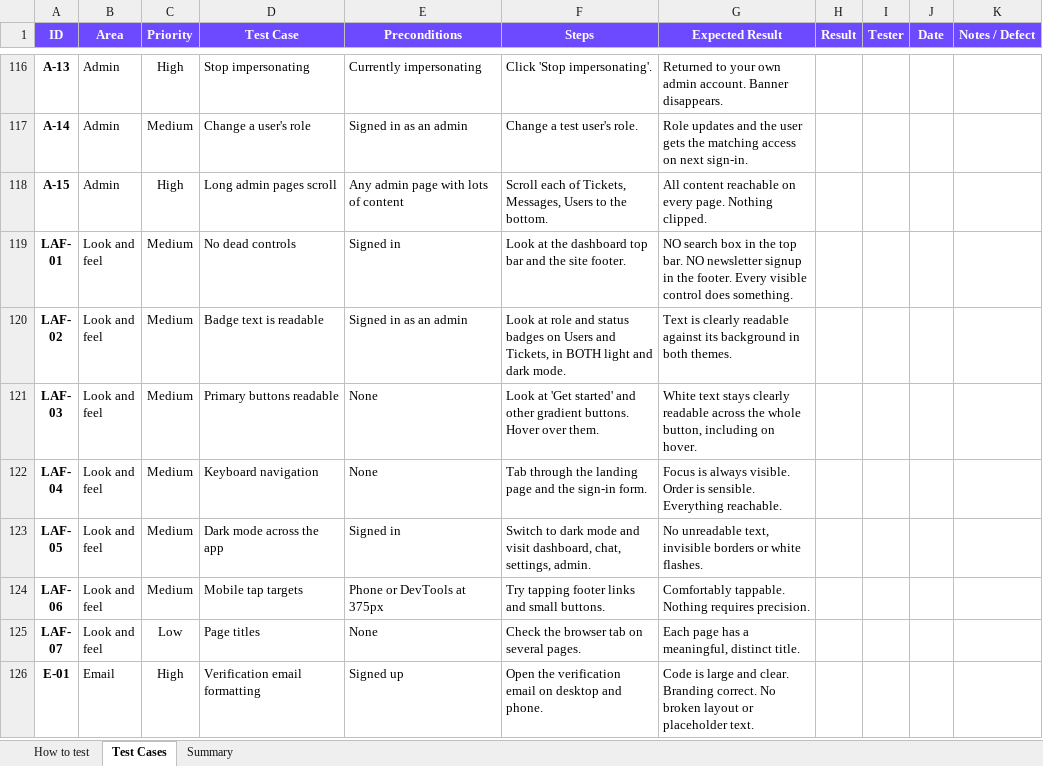
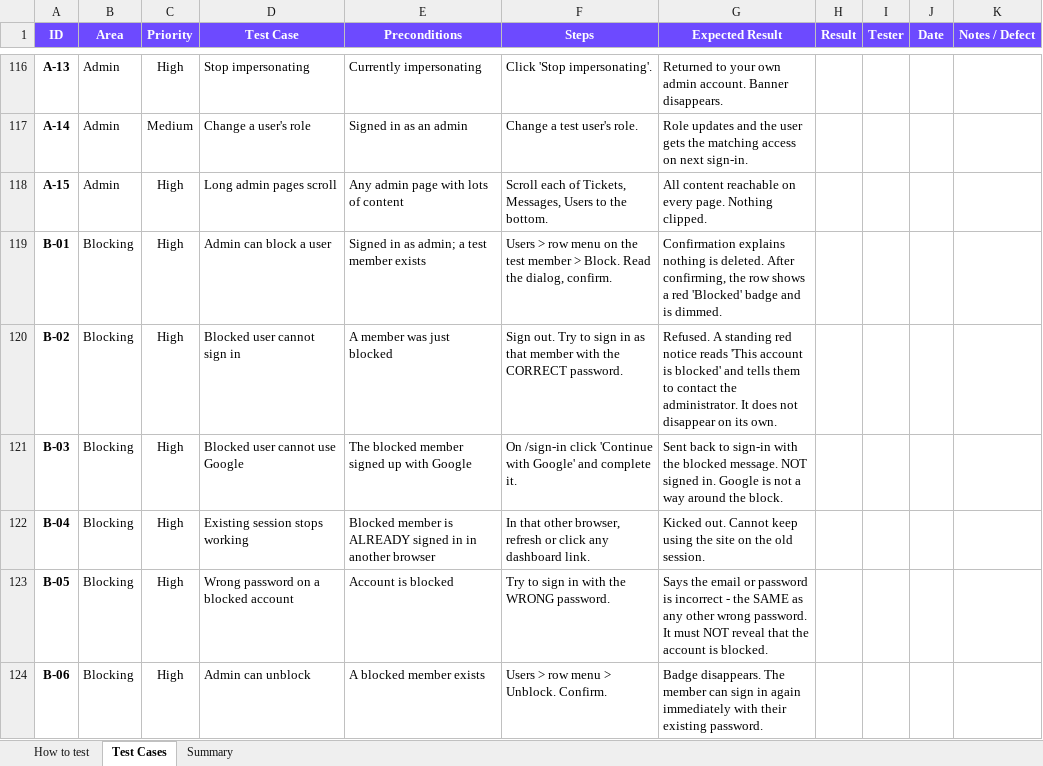
Before and after one commit to AsadShah021/SnugTalk, an Excel workbook: docs/SnugTalk-Test-Cases.xlsx, sheet Test Cases, drawn as a sheet; only a part is shown, gaps mark what is left out; the shorter side is filled out with more unchanged rows; values as stored, in another font and other column widths than the file's, no borders; conditional formats not drawn; the diff covers the shown part only; the diff names each change by its address in the sheet, - before the commit and + after, or states it on an @@ line.

```diff
--- a/docs/SnugTalk-Test-Cases.xlsx (sheet Test Cases)
+++ b/docs/SnugTalk-Test-Cases.xlsx (sheet Test Cases)
+row 119: B-01 | Blocking | High | Admin can block a user | Signed in as admin; a test member exists | Users > row menu on the test member > Block. Read the dialog, confirm. | Confirmation explains nothing is deleted. After confirming, the row shows a red 'Blocked' badge and is dimmed.
+row 120: B-02 | Blocking | High | Blocked user cannot sign in | A member was just blocked | Sign out. Try to sign in as that member with the CORRECT password. | Refused. A standing red notice reads 'This account is blocked' and tells them to contact the administrator. It does not disappear on its own.
+row 121: B-03 | Blocking | High | Blocked user cannot use Google | The blocked member signed up with Google | On /sign-in click 'Continue with Google' and complete it. | Sent back to sign-in with the blocked message. NOT signed in. Google is not a way around the block.
+row 122: B-04 | Blocking | High | Existing session stops working | Blocked member is ALREADY signed in in another browser | In that other browser, refresh or click any dashboard link. | Kicked out. Cannot keep using the site on the old session.
+row 123: B-05 | Blocking | High | Wrong password on a blocked account | Account is blocked | Try to sign in with the WRONG password. | Says the email or password is incorrect - the SAME as any other wrong password. It must NOT reveal that the account is blocked.
+row 124: B-06 | Blocking | High | Admin can unblock | A blocked member exists | Users > row menu > Unblock. Confirm. | Badge disappears. The member can sign in again immediately with their existing password.
```
Also changed, not shown: 6 added rows elsewhere in this sheet, sheet Summary, formulas that keep their value, 10 other files.
